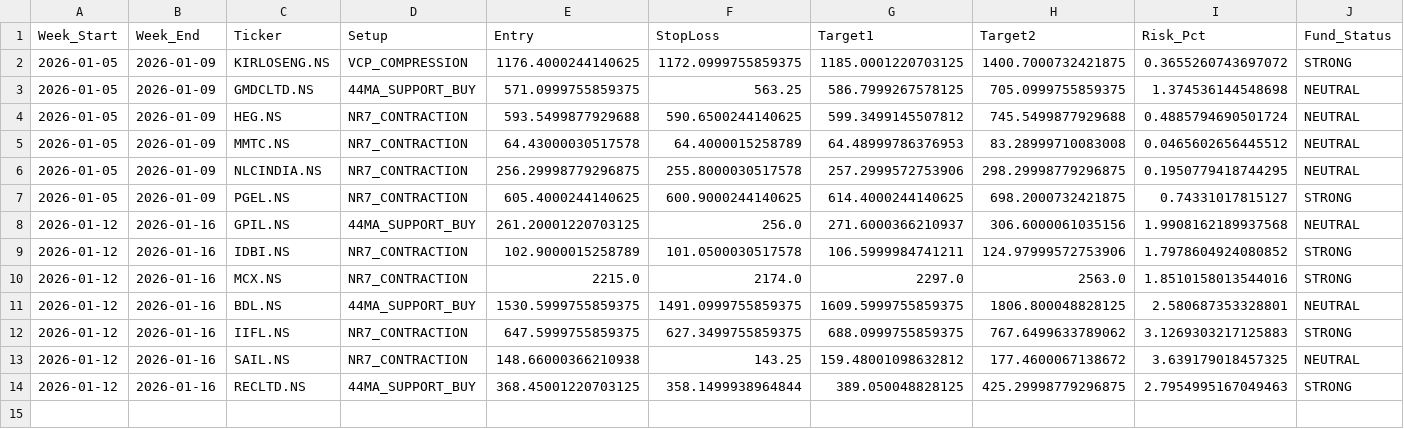
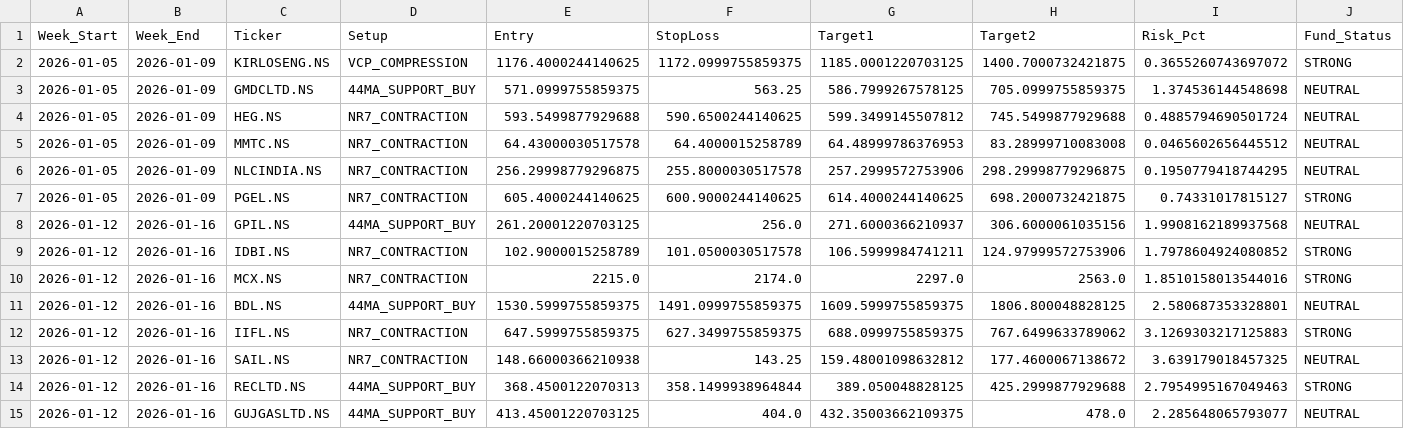
Before and after one commit to aryamanbansod/managerfunds.ai, a CSV file: data/weekly/weekly_setups.csv, drawn as a sheet; only a part is shown; rows hold the shown columns only; the diff names each change by its address in the sheet, - before the commit and + after, or states it on an @@ line.

```diff
--- a/data/weekly/weekly_setups.csv
+++ b/data/weekly/weekly_setups.csv
-E14 (Entry): 368.45001220703125
+E14 (Entry): 368.4500122070313
-H14 (Target2): 425.29998779296875
+H14 (Target2): 425.2999877929688
+row 15: 2026-01-12 | 2026-01-16 | GUJGASLTD.NS | 44MA_SUPPORT_BUY | 413.45001220703125 | 404.0 | 432.35003662109375 | 478.0 | 2.285648065793077 | NEUTRAL
```
Also changed, not shown: 2 other files.
